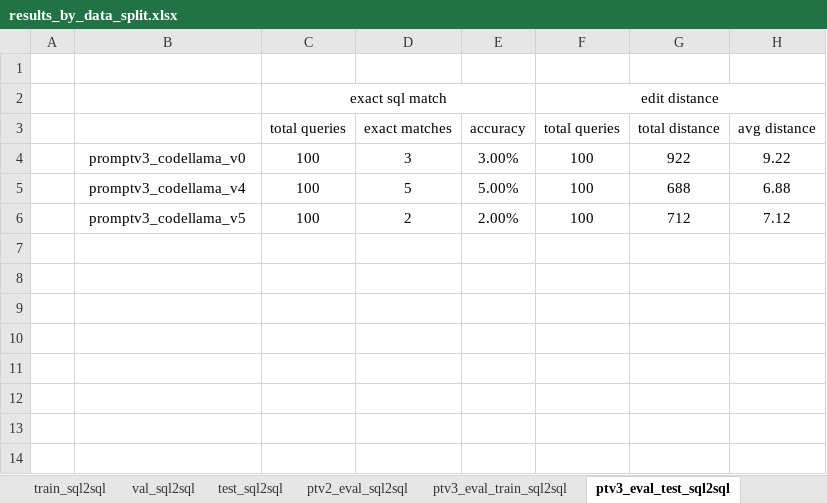
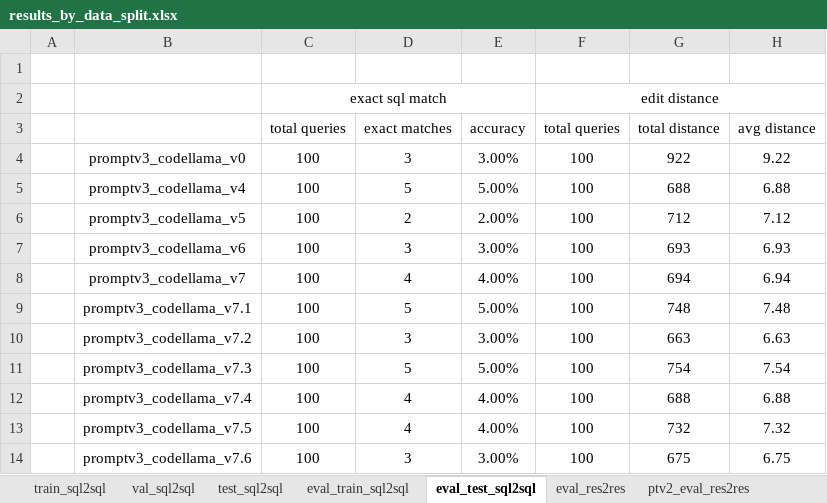
Before and after one commit to Cirrhosis233/11667-NLP2SQL, an Excel workbook: evaluation/results_by_data_split.xlsx, sheet eval_test_sql2sql, drawn as a sheet; values as stored, in another font and other column widths than the file's, no borders; the diff names each change by its address in the sheet, - before the commit and + after, or states it on an @@ line.

Commit message:
v6 and v7 eval results

```diff
--- a/evaluation/results_by_data_split.xlsx (sheet eval_test_sql2sql)
+++ b/evaluation/results_by_data_split.xlsx (sheet eval_test_sql2sql)
-sheet tab: ptv3_eval_train_sql2sql
+sheet tab: eval_train_sql2sql
-sheet tab: ptv3_eval_test_sql2sql
+sheet tab: eval_test_sql2sql
+row 7:  | promptv3_codellama_v6 | 100 | 3 | 3.00% | 100 | 693 | 6.93
+row 8:  | promptv3_codellama_v7 | 100 | 4 | 4.00% | 100 | 694 | 6.94
+row 9:  | promptv3_codellama_v7.1 | 100 | 5 | 5.00% | 100 | 748 | 7.48
+row 10:  | promptv3_codellama_v7.2 | 100 | 3 | 3.00% | 100 | 663 | 6.63
+row 11:  | promptv3_codellama_v7.3 | 100 | 5 | 5.00% | 100 | 754 | 7.54
+row 12:  | promptv3_codellama_v7.4 | 100 | 4 | 4.00% | 100 | 688 | 6.88
+row 13:  | promptv3_codellama_v7.5 | 100 | 4 | 4.00% | 100 | 732 | 7.32
+row 14:  | promptv3_codellama_v7.6 | 100 | 3 | 3.00% | 100 | 675 | 6.75
```
Also changed, not shown: sheet eval_res2res, sheet eval_train_sql2sql, sheet test_sql2sql, sheet val_sql2sql, other sheet tabs, 37 other files.
